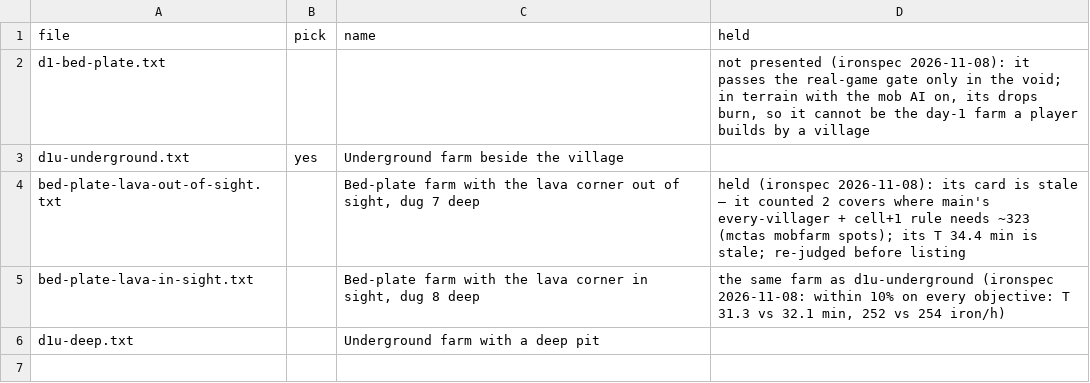
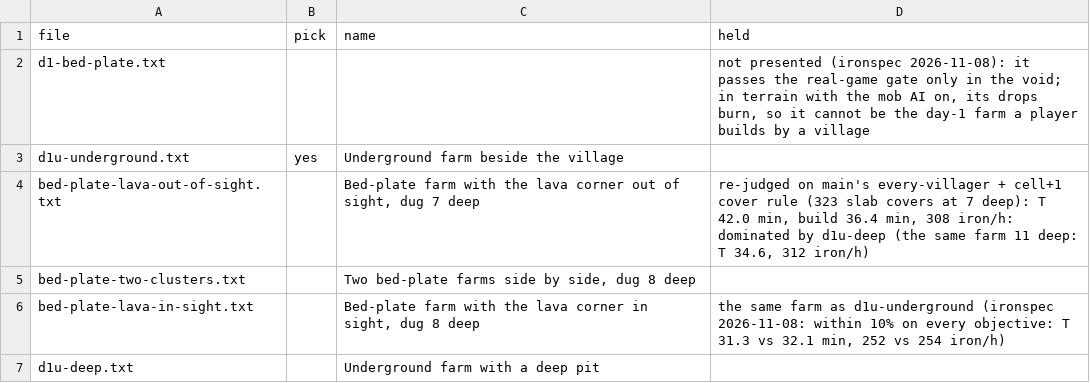
Before and after one commit to vjeux/redstonepedia, a TSV file: designs/farms/iron/day-1/variations.tsv, drawn as a sheet.

Commit message:
farms/iron/day-1: bed-plate-lava-out-of-sight re-judged on main's every-villager + cell+1 cover rule (323 slab covers at 7 deep: build 36.4 min, T 42.0, 308 iron/h) and held as dominated by d1u-deep (the same farm 11 deep: T 34.6, 312); new variation bed-plate-two-clusters (day-1 run 2's #2: two bed-plate farms 14 apart, dug 8 deep: 403 iron/h (398-407, 96 runs), build 60.6 min, T 66.6, uploaded with --no-gate; a better spaced form comes from day-1 run 3). Judge: mctas site variation --no-gate, MCTAS_JUDGE_AI=0 (the spec's day-1 ruling). Tests run: none (designs and rows)

```diff
--- a/designs/farms/iron/day-1/variations.tsv
+++ b/designs/farms/iron/day-1/variations.tsv
@@ -3,3 +3,4 @@ d1-bed-plate.txt			not presented (ironspec 2026-11-08): it passes the real-game
 d1u-underground.txt	yes	Underground farm beside the village	
-bed-plate-lava-out-of-sight.txt		Bed-plate farm with the lava corner out of sight, dug 7 deep	held (ironspec 2026-11-08): its card is stale — it counted 2 covers where main's every-villager + cell+1 rule needs ~323 (mctas mobfarm spots); its T 34.4 min is stale; re-judged before listing
+bed-plate-lava-out-of-sight.txt		Bed-plate farm with the lava corner out of sight, dug 7 deep	re-judged on main's every-villager + cell+1 cover rule (323 slab covers at 7 deep): T 42.0 min, build 36.4 min, 308 iron/h: dominated by d1u-deep (the same farm 11 deep: T 34.6, 312 iron/h)
+bed-plate-two-clusters.txt		Two bed-plate farms side by side, dug 8 deep	
 bed-plate-lava-in-sight.txt		Bed-plate farm with the lava corner in sight, dug 8 deep	the same farm as d1u-underground (ironspec 2026-11-08: within 10% on every objective: T 31.3 vs 32.1 min, 252 vs 254 iron/h)
```
Also changed, not shown: 3 other files.
